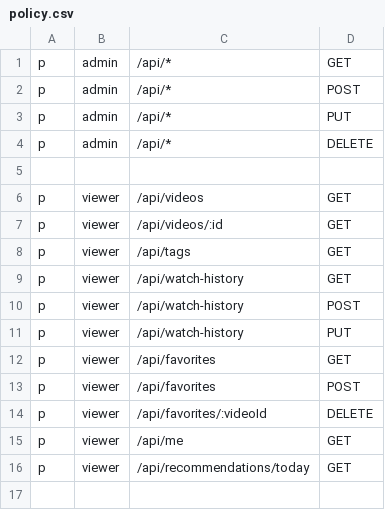
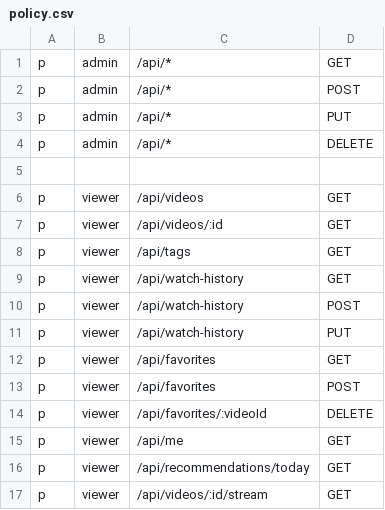
Before and after one commit to steven715/vaultflix, a CSV file: casbin/policy.csv, drawn as a sheet.

```diff
--- a/casbin/policy.csv
+++ b/casbin/policy.csv
@@ -16 +16,2 @@ p, viewer, /api/me, GET
 p, viewer, /api/recommendations/today, GET
+p, viewer, /api/videos/:id/stream, GET
```
Also changed, not shown: 1 other file.
